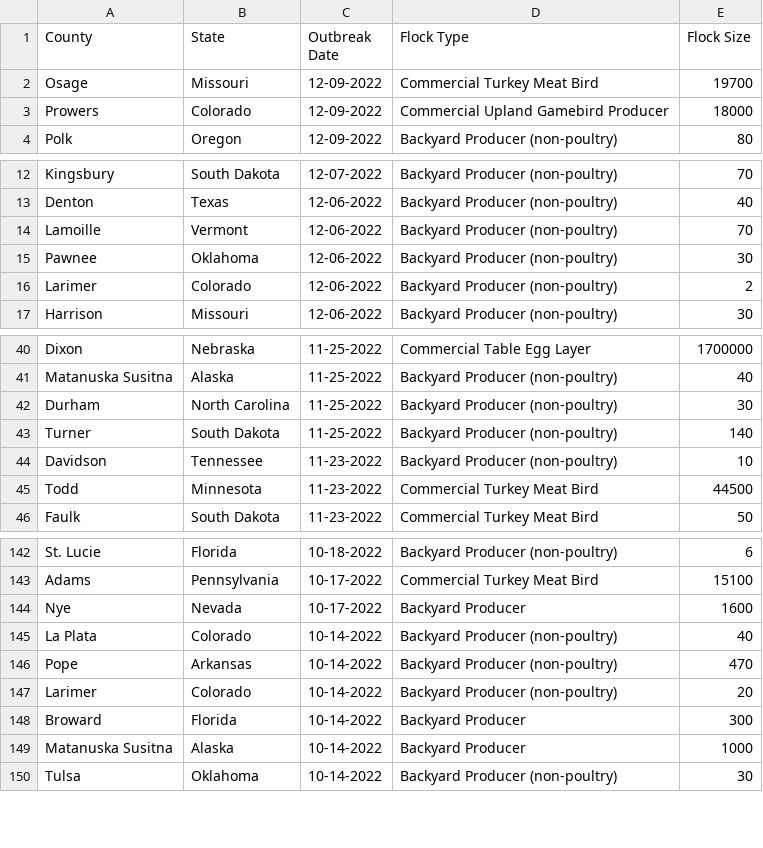
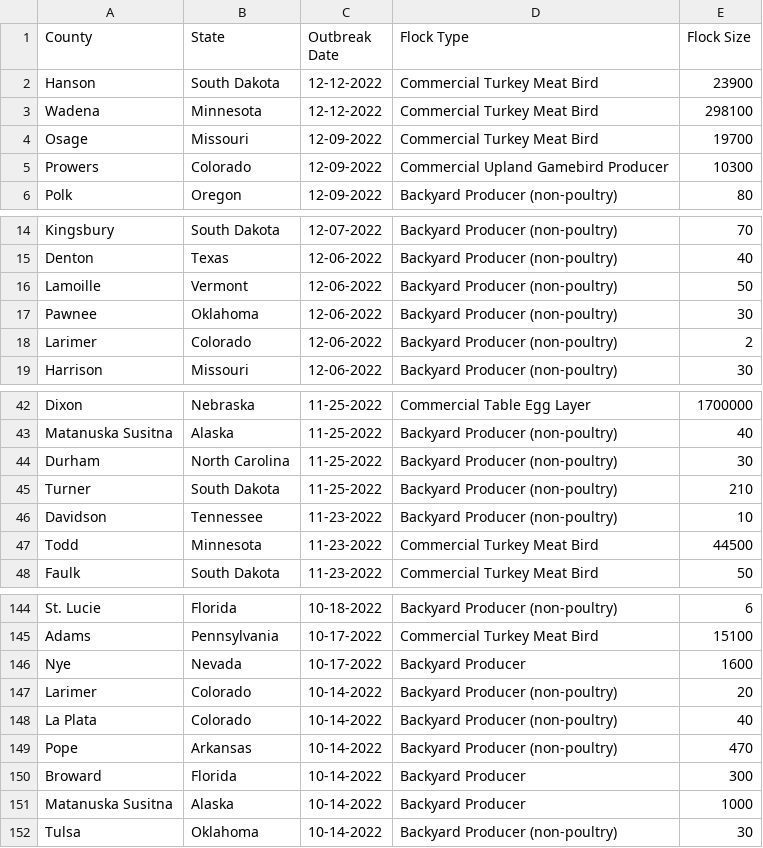
Before and after one commit to simonw/scrape-us-avian-flu, a CSV file: commercial-backyard-flocks.csv, drawn as a sheet; only a part is shown, gaps mark what is left out.

```diff
--- a/commercial-backyard-flocks.csv
+++ b/commercial-backyard-flocks.csv
@@ -1,4 +1,6 @@
 "County","State","Outbreak Date","Flock Type","Flock Size"
+"Hanson","South Dakota","12-12-2022","Commercial Turkey Meat Bird","23900"
+"Wadena","Minnesota","12-12-2022","Commercial Turkey Meat Bird","298100"
 "Osage","Missouri","12-09-2022","Commercial Turkey Meat Bird","19700"
-"Prowers","Colorado","12-09-2022","Commercial Upland Gamebird Producer","18000"
+"Prowers","Colorado","12-09-2022","Commercial Upland Gamebird Producer","10300"
 "Polk","Oregon","12-09-2022","Backyard Producer (non-poultry)","80"
@@ -13,3 +15,3 @@
 "Denton","Texas","12-06-2022","Backyard Producer (non-poultry)","40"
-"Lamoille","Vermont","12-06-2022","Backyard Producer (non-poultry)","70"
+"Lamoille","Vermont","12-06-2022","Backyard Producer (non-poultry)","50"
 "Pawnee","Oklahoma","12-06-2022","Backyard Producer (non-poultry)","30"
@@ -42,3 +44,3 @@
 "Durham","North Carolina","11-25-2022","Backyard Producer (non-poultry)","30"
-"Turner","South Dakota","11-25-2022","Backyard Producer (non-poultry)","140"
+"Turner","South Dakota","11-25-2022","Backyard Producer (non-poultry)","210"
 "Davidson","Tennessee","11-23-2022","Backyard Producer (non-poultry)","10"
@@ -144,5 +146,5 @@
 "Nye","Nevada","10-17-2022","Backyard Producer","1600"
+"Larimer","Colorado","10-14-2022","Backyard Producer (non-poultry)","20"
 "La Plata","Colorado","10-14-2022","Backyard Producer (non-poultry)","40"
 "Pope","Arkansas","10-14-2022","Backyard Producer (non-poultry)","470"
-"Larimer","Colorado","10-14-2022","Backyard Producer (non-poultry)","20"
 "Broward","Florida","10-14-2022","Backyard Producer","300"
```
